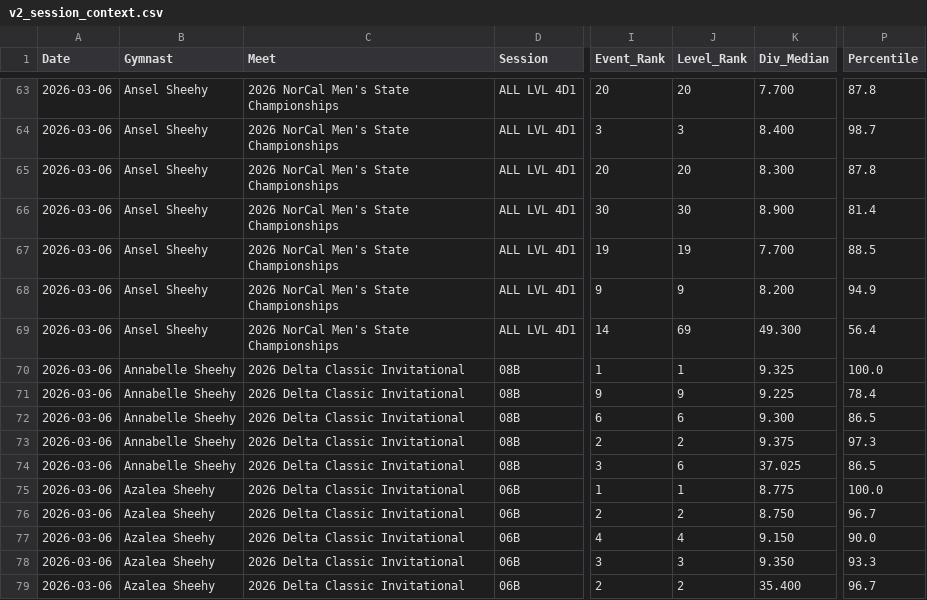
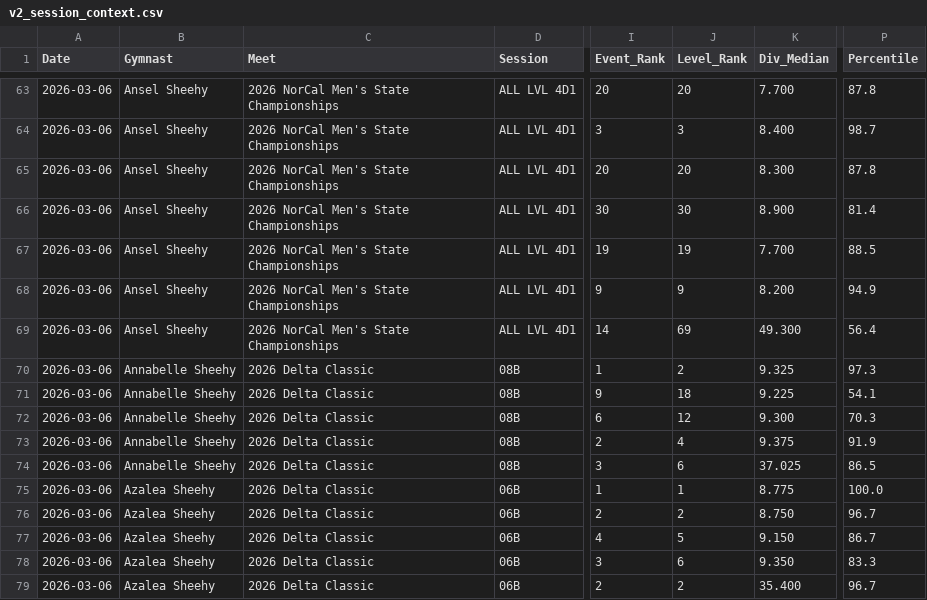
Before and after one commit to katrinasheehy/Sheehy-Gymnastics, a CSV file: v2_session_context.csv, drawn as a sheet; only a part is shown, gaps mark what is left out; the diff names each change by its address in the sheet, - before the commit and + after, or states it on an @@ line.

Commit message:
Update v2_session_context.csv

```diff
--- a/v2_session_context.csv
+++ b/v2_session_context.csv
-C70:C79 (Meet): 2026 Delta Classic Invitational
+C70:C79 (Meet): 2026 Delta Classic
-J70 (Level_Rank): 1
+J70 (Level_Rank): 2
-P70 (Percentile): 100.0
+P70 (Percentile): 97.3
-J71 (Level_Rank): 9
+J71 (Level_Rank): 18
-P71 (Percentile): 78.4
+P71 (Percentile): 54.1
-J72 (Level_Rank): 6
+J72 (Level_Rank): 12
-P72 (Percentile): 86.5
+P72 (Percentile): 70.3
-J73 (Level_Rank): 2
+J73 (Level_Rank): 4
-P73 (Percentile): 97.3
+P73 (Percentile): 91.9
-J77 (Level_Rank): 4
+J77 (Level_Rank): 5
-P77 (Percentile): 90.0
+P77 (Percentile): 86.7
-J78 (Level_Rank): 3
+J78 (Level_Rank): 6
-P78 (Percentile): 93.3
+P78 (Percentile): 83.3
```
